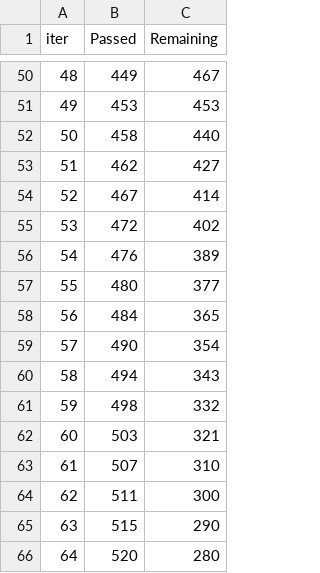
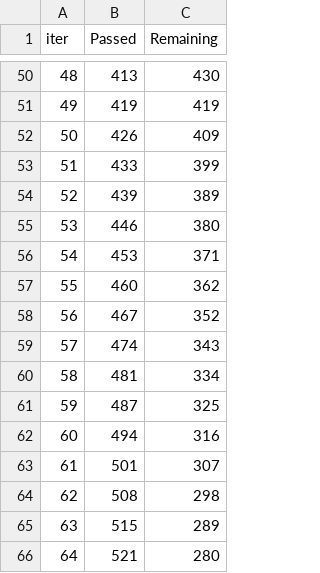
Before and after one commit to goodnessohi/Telco-Churn, a TSV file: catboost_info/time_left.tsv, drawn as a sheet; only a part is shown, gaps mark what is left out; the diff covers the shown part only.

```diff
--- a/catboost_info/time_left.tsv
+++ b/catboost_info/time_left.tsv
@@ -50,17 +50,17 @@ iter	Passed	Remaining
-48	449	467
-49	453	453
-50	458	440
-51	462	427
-52	467	414
-53	472	402
-54	476	389
-55	480	377
-56	484	365
-57	490	354
-58	494	343
-59	498	332
-60	503	321
-61	507	310
-62	511	300
-63	515	290
-64	520	280
+48	413	430
+49	419	419
+50	426	409
+51	433	399
+52	439	389
+53	446	380
+54	453	371
+55	460	362
+56	467	352
+57	474	343
+58	481	334
+59	487	325
+60	494	316
+61	501	307
+62	508	298
+63	515	289
+64	521	280
```
Also changed, not shown: 165 edited cells elsewhere in this file, catboost_info/learn_error.tsv, 6 other files.
